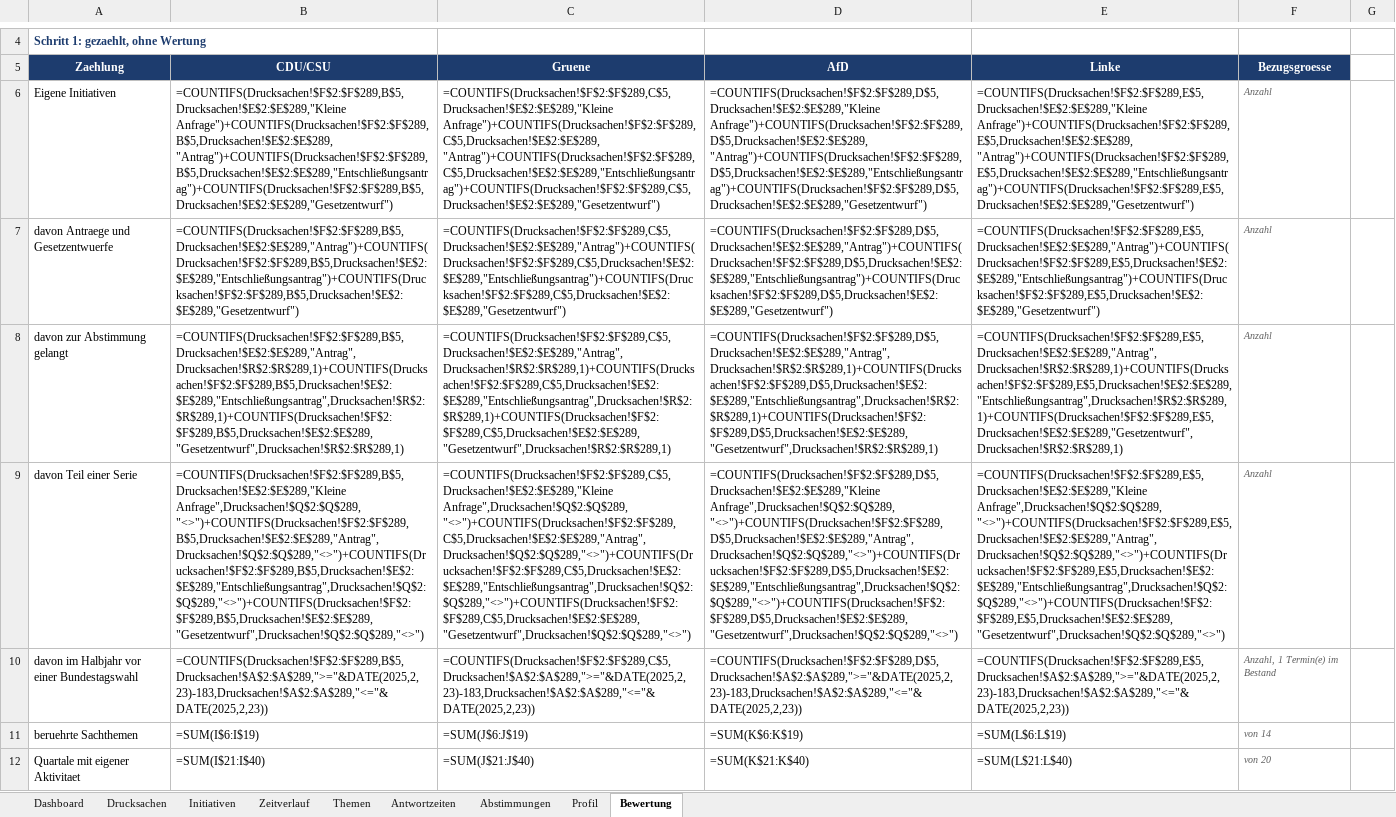
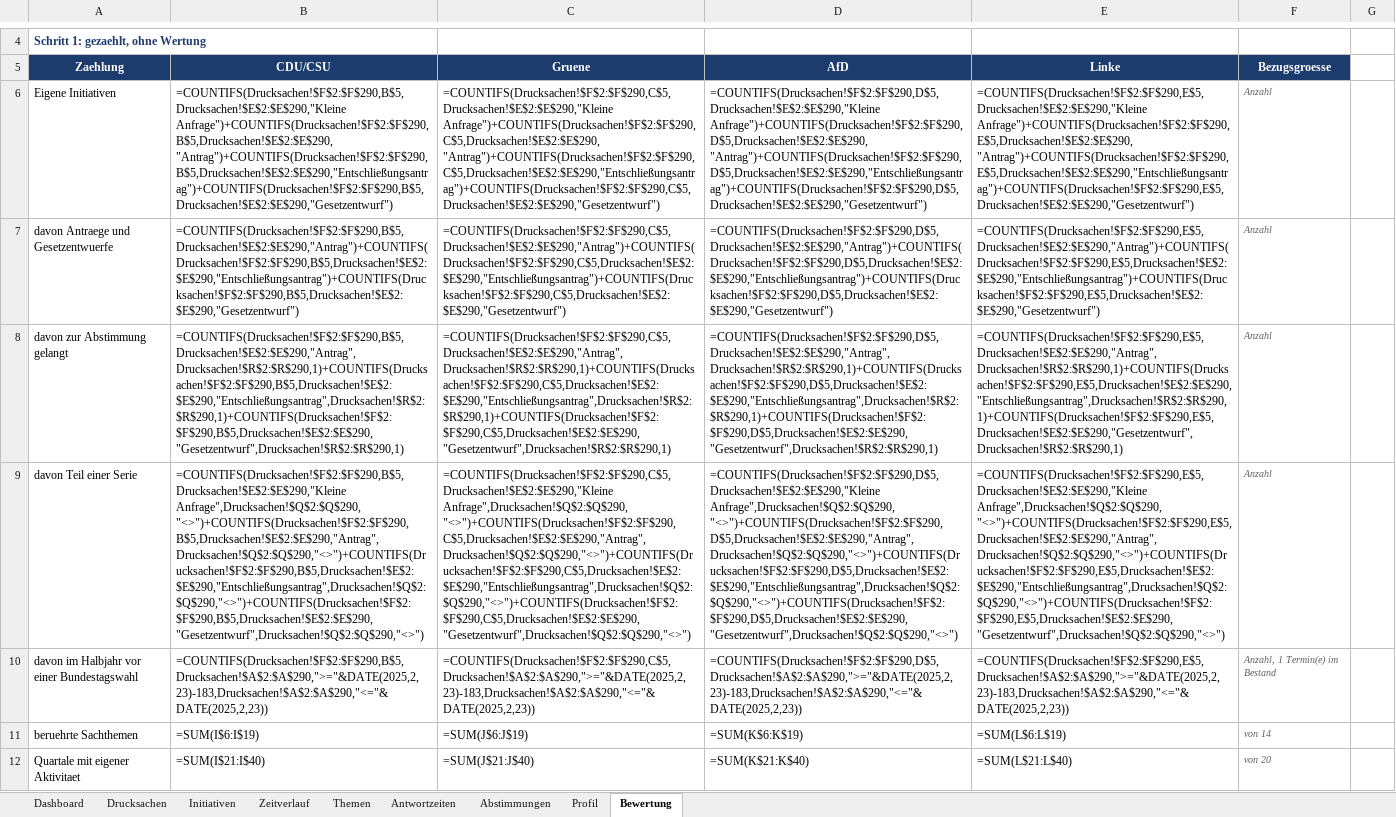
Before and after one commit to Penetrationpasi-hub/DIP-API, an Excel workbook: bahnpolitik_gesamt.xlsx, sheet Bewertung, drawn as a sheet; only a part is shown, gaps mark what is left out; values as stored, in another font and other column widths than the file's, no borders; formulas without a stored value are shown as written; charts and pictures not drawn; the diff names each change by its address in the sheet, - before the commit and + after, or states it on an @@ line.

```diff
--- a/bahnpolitik_gesamt.xlsx (sheet Bewertung)
+++ b/bahnpolitik_gesamt.xlsx (sheet Bewertung)
-B6 (CDU/CSU): =COUNTIFS(Drucksachen!$F$2:$F$289,B$5,Drucksachen!$E$2:$E$289,"Kleine Anfrage")+COUNTIFS(Drucksachen!$F$2:$F$289,B$5,Drucksachen!$E$2:$E$289,"Antrag")+COUNTIFS(Drucksachen!$F$2:$F$289,B$5,Drucksachen!$E$2:$E$289,"Entschließungsantrag")+COUNTIFS(Drucksachen!$F$2:$F$289,B$5,Drucksachen!$E$2:$E$289,"Gesetzentwurf")
+B6 (CDU/CSU): =COUNTIFS(Drucksachen!$F$2:$F$290,B$5,Drucksachen!$E$2:$E$290,"Kleine Anfrage")+COUNTIFS(Drucksachen!$F$2:$F$290,B$5,Drucksachen!$E$2:$E$290,"Antrag")+COUNTIFS(Drucksachen!$F$2:$F$290,B$5,Drucksachen!$E$2:$E$290,"Entschließungsantrag")+COUNTIFS(Drucksachen!$F$2:$F$290,B$5,Drucksachen!$E$2:$E$290,"Gesetzentwurf")
-C6 (Gruene): =COUNTIFS(Drucksachen!$F$2:$F$289,C$5,Drucksachen!$E$2:$E$289,"Kleine Anfrage")+COUNTIFS(Drucksachen!$F$2:$F$289,C$5,Drucksachen!$E$2:$E$289,"Antrag")+COUNTIFS(Drucksachen!$F$2:$F$289,C$5,Drucksachen!$E$2:$E$289,"Entschließungsantrag")+COUNTIFS(Drucksachen!$F$2:$F$289,C$5,Drucksachen!$E$2:$E$289,"Gesetzentwurf")
+C6 (Gruene): =COUNTIFS(Drucksachen!$F$2:$F$290,C$5,Drucksachen!$E$2:$E$290,"Kleine Anfrage")+COUNTIFS(Drucksachen!$F$2:$F$290,C$5,Drucksachen!$E$2:$E$290,"Antrag")+COUNTIFS(Drucksachen!$F$2:$F$290,C$5,Drucksachen!$E$2:$E$290,"Entschließungsantrag")+COUNTIFS(Drucksachen!$F$2:$F$290,C$5,Drucksachen!$E$2:$E$290,"Gesetzentwurf")
-D6 (AfD): =COUNTIFS(Drucksachen!$F$2:$F$289,D$5,Drucksachen!$E$2:$E$289,"Kleine Anfrage")+COUNTIFS(Drucksachen!$F$2:$F$289,D$5,Drucksachen!$E$2:$E$289,"Antrag")+COUNTIFS(Drucksachen!$F$2:$F$289,D$5,Drucksachen!$E$2:$E$289,"Entschließungsantrag")+COUNTIFS(Drucksachen!$F$2:$F$289,D$5,Drucksachen!$E$2:$E$289,"Gesetzentwurf")
+D6 (AfD): =COUNTIFS(Drucksachen!$F$2:$F$290,D$5,Drucksachen!$E$2:$E$290,"Kleine Anfrage")+COUNTIFS(Drucksachen!$F$2:$F$290,D$5,Drucksachen!$E$2:$E$290,"Antrag")+COUNTIFS(Drucksachen!$F$2:$F$290,D$5,Drucksachen!$E$2:$E$290,"Entschließungsantrag")+COUNTIFS(Drucksachen!$F$2:$F$290,D$5,Drucksachen!$E$2:$E$290,"Gesetzentwurf")
-E6 (Linke): =COUNTIFS(Drucksachen!$F$2:$F$289,E$5,Drucksachen!$E$2:$E$289,"Kleine Anfrage")+COUNTIFS(Drucksachen!$F$2:$F$289,E$5,Drucksachen!$E$2:$E$289,"Antrag")+COUNTIFS(Drucksachen!$F$2:$F$289,E$5,Drucksachen!$E$2:$E$289,"Entschließungsantrag")+COUNTIFS(Drucksachen!$F$2:$F$289,E$5,Drucksachen!$E$2:$E$289,"Gesetzentwurf")
+E6 (Linke): =COUNTIFS(Drucksachen!$F$2:$F$290,E$5,Drucksachen!$E$2:$E$290,"Kleine Anfrage")+COUNTIFS(Drucksachen!$F$2:$F$290,E$5,Drucksachen!$E$2:$E$290,"Antrag")+COUNTIFS(Drucksachen!$F$2:$F$290,E$5,Drucksachen!$E$2:$E$290,"Entschließungsantrag")+COUNTIFS(Drucksachen!$F$2:$F$290,E$5,Drucksachen!$E$2:$E$290,"Gesetzentwurf")
-B7 (CDU/CSU): =COUNTIFS(Drucksachen!$F$2:$F$289,B$5,Drucksachen!$E$2:$E$289,"Antrag")+COUNTIFS(Drucksachen!$F$2:$F$289,B$5,Drucksachen!$E$2:$E$289,"Entschließungsantrag")+COUNTIFS(Drucksachen!$F$2:$F$289,B$5,Drucksachen!$E$2:$E$289,"Gesetzentwurf")
+B7 (CDU/CSU): =COUNTIFS(Drucksachen!$F$2:$F$290,B$5,Drucksachen!$E$2:$E$290,"Antrag")+COUNTIFS(Drucksachen!$F$2:$F$290,B$5,Drucksachen!$E$2:$E$290,"Entschließungsantrag")+COUNTIFS(Drucksachen!$F$2:$F$290,B$5,Drucksachen!$E$2:$E$290,"Gesetzentwurf")
-C7 (Gruene): =COUNTIFS(Drucksachen!$F$2:$F$289,C$5,Drucksachen!$E$2:$E$289,"Antrag")+COUNTIFS(Drucksachen!$F$2:$F$289,C$5,Drucksachen!$E$2:$E$289,"Entschließungsantrag")+COUNTIFS(Drucksachen!$F$2:$F$289,C$5,Drucksachen!$E$2:$E$289,"Gesetzentwurf")
+C7 (Gruene): =COUNTIFS(Drucksachen!$F$2:$F$290,C$5,Drucksachen!$E$2:$E$290,"Antrag")+COUNTIFS(Drucksachen!$F$2:$F$290,C$5,Drucksachen!$E$2:$E$290,"Entschließungsantrag")+COUNTIFS(Drucksachen!$F$2:$F$290,C$5,Drucksachen!$E$2:$E$290,"Gesetzentwurf")
-D7 (AfD): =COUNTIFS(Drucksachen!$F$2:$F$289,D$5,Drucksachen!$E$2:$E$289,"Antrag")+COUNTIFS(Drucksachen!$F$2:$F$289,D$5,Drucksachen!$E$2:$E$289,"Entschließungsantrag")+COUNTIFS(Drucksachen!$F$2:$F$289,D$5,Drucksachen!$E$2:$E$289,"Gesetzentwurf")
+D7 (AfD): =COUNTIFS(Drucksachen!$F$2:$F$290,D$5,Drucksachen!$E$2:$E$290,"Antrag")+COUNTIFS(Drucksachen!$F$2:$F$290,D$5,Drucksachen!$E$2:$E$290,"Entschließungsantrag")+COUNTIFS(Drucksachen!$F$2:$F$290,D$5,Drucksachen!$E$2:$E$290,"Gesetzentwurf")
-E7 (Linke): =COUNTIFS(Drucksachen!$F$2:$F$289,E$5,Drucksachen!$E$2:$E$289,"Antrag")+COUNTIFS(Drucksachen!$F$2:$F$289,E$5,Drucksachen!$E$2:$E$289,"Entschließungsantrag")+COUNTIFS(Drucksachen!$F$2:$F$289,E$5,Drucksachen!$E$2:$E$289,"Gesetzentwurf")
+E7 (Linke): =COUNTIFS(Drucksachen!$F$2:$F$290,E$5,Drucksachen!$E$2:$E$290,"Antrag")+COUNTIFS(Drucksachen!$F$2:$F$290,E$5,Drucksachen!$E$2:$E$290,"Entschließungsantrag")+COUNTIFS(Drucksachen!$F$2:$F$290,E$5,Drucksachen!$E$2:$E$290,"Gesetzentwurf")
-B8 (CDU/CSU): =COUNTIFS(Drucksachen!$F$2:$F$289,B$5,Drucksachen!$E$2:$E$289,"Antrag",Drucksachen!$R$2:$R$289,1)+COUNTIFS(Drucksachen!$F$2:$F$289,B$5,Drucksachen!$E$2:$E$289,"Entschließungsantrag",Drucksachen!$R$2:$R$289,1)+COUNTIFS(Drucksachen!$F$2:$F$289,B$5,Drucksachen!$E$2:$E$289,"Gesetzentwurf",Drucksachen!$R$2:$R$289,1)
+B8 (CDU/CSU): =COUNTIFS(Drucksachen!$F$2:$F$290,B$5,Drucksachen!$E$2:$E$290,"Antrag",Drucksachen!$R$2:$R$290,1)+COUNTIFS(Drucksachen!$F$2:$F$290,B$5,Drucksachen!$E$2:$E$290,"Entschließungsantrag",Drucksachen!$R$2:$R$290,1)+COUNTIFS(Drucksachen!$F$2:$F$290,B$5,Drucksachen!$E$2:$E$290,"Gesetzentwurf",Drucksachen!$R$2:$R$290,1)
-C8 (Gruene): =COUNTIFS(Drucksachen!$F$2:$F$289,C$5,Drucksachen!$E$2:$E$289,"Antrag",Drucksachen!$R$2:$R$289,1)+COUNTIFS(Drucksachen!$F$2:$F$289,C$5,Drucksachen!$E$2:$E$289,"Entschließungsantrag",Drucksachen!$R$2:$R$289,1)+COUNTIFS(Drucksachen!$F$2:$F$289,C$5,Drucksachen!$E$2:$E$289,"Gesetzentwurf",Drucksachen!$R$2:$R$289,1)
+C8 (Gruene): =COUNTIFS(Drucksachen!$F$2:$F$290,C$5,Drucksachen!$E$2:$E$290,"Antrag",Drucksachen!$R$2:$R$290,1)+COUNTIFS(Drucksachen!$F$2:$F$290,C$5,Drucksachen!$E$2:$E$290,"Entschließungsantrag",Drucksachen!$R$2:$R$290,1)+COUNTIFS(Drucksachen!$F$2:$F$290,C$5,Drucksachen!$E$2:$E$290,"Gesetzentwurf",Drucksachen!$R$2:$R$290,1)
-D8 (AfD): =COUNTIFS(Drucksachen!$F$2:$F$289,D$5,Drucksachen!$E$2:$E$289,"Antrag",Drucksachen!$R$2:$R$289,1)+COUNTIFS(Drucksachen!$F$2:$F$289,D$5,Drucksachen!$E$2:$E$289,"Entschließungsantrag",Drucksachen!$R$2:$R$289,1)+COUNTIFS(Drucksachen!$F$2:$F$289,D$5,Drucksachen!$E$2:$E$289,"Gesetzentwurf",Drucksachen!$R$2:$R$289,1)
+D8 (AfD): =COUNTIFS(Drucksachen!$F$2:$F$290,D$5,Drucksachen!$E$2:$E$290,"Antrag",Drucksachen!$R$2:$R$290,1)+COUNTIFS(Drucksachen!$F$2:$F$290,D$5,Drucksachen!$E$2:$E$290,"Entschließungsantrag",Drucksachen!$R$2:$R$290,1)+COUNTIFS(Drucksachen!$F$2:$F$290,D$5,Drucksachen!$E$2:$E$290,"Gesetzentwurf",Drucksachen!$R$2:$R$290,1)
-E8 (Linke): =COUNTIFS(Drucksachen!$F$2:$F$289,E$5,Drucksachen!$E$2:$E$289,"Antrag",Drucksachen!$R$2:$R$289,1)+COUNTIFS(Drucksachen!$F$2:$F$289,E$5,Drucksachen!$E$2:$E$289,"Entschließungsantrag",Drucksachen!$R$2:$R$289,1)+COUNTIFS(Drucksachen!$F$2:$F$289,E$5,Drucksachen!$E$2:$E$289,"Gesetzentwurf",Drucksachen!$R$2:$R$289,1)
+E8 (Linke): =COUNTIFS(Drucksachen!$F$2:$F$290,E$5,Drucksachen!$E$2:$E$290,"Antrag",Drucksachen!$R$2:$R$290,1)+COUNTIFS(Drucksachen!$F$2:$F$290,E$5,Drucksachen!$E$2:$E$290,"Entschließungsantrag",Drucksachen!$R$2:$R$290,1)+COUNTIFS(Drucksachen!$F$2:$F$290,E$5,Drucksachen!$E$2:$E$290,"Gesetzentwurf",Drucksachen!$R$2:$R$290,1)
-B9 (CDU/CSU): =COUNTIFS(Drucksachen!$F$2:$F$289,B$5,Drucksachen!$E$2:$E$289,"Kleine Anfrage",Drucksachen!$Q$2:$Q$289,"<>")+COUNTIFS(Drucksachen!$F$2:$F$289,B$5,Drucksachen!$E$2:$E$289,"Antrag",Drucksachen!$Q$2:$Q$289,"<>")+COUNTIFS(Drucksachen!$F$2:$F$289,B$5,Drucksachen!$E$2:$E$289,"Entschließungsantrag",Drucksachen!$Q$2:$Q$289,"<>")+COUNTIFS(Drucksachen!$F$2:$F$289,B$5,Drucksachen!$E$2:$E$289,"Gesetzentwurf",Drucksachen!$Q$2:$Q$289,"<>")
+B9 (CDU/CSU): =COUNTIFS(Drucksachen!$F$2:$F$290,B$5,Drucksachen!$E$2:$E$290,"Kleine Anfrage",Drucksachen!$Q$2:$Q$290,"<>")+COUNTIFS(Drucksachen!$F$2:$F$290,B$5,Drucksachen!$E$2:$E$290,"Antrag",Drucksachen!$Q$2:$Q$290,"<>")+COUNTIFS(Drucksachen!$F$2:$F$290,B$5,Drucksachen!$E$2:$E$290,"Entschließungsantrag",Drucksachen!$Q$2:$Q$290,"<>")+COUNTIFS(Drucksachen!$F$2:$F$290,B$5,Drucksachen!$E$2:$E$290,"Gesetzentwurf",Drucksachen!$Q$2:$Q$290,"<>")
-C9 (Gruene): =COUNTIFS(Drucksachen!$F$2:$F$289,C$5,Drucksachen!$E$2:$E$289,"Kleine Anfrage",Drucksachen!$Q$2:$Q$289,"<>")+COUNTIFS(Drucksachen!$F$2:$F$289,C$5,Drucksachen!$E$2:$E$289,"Antrag",Drucksachen!$Q$2:$Q$289,"<>")+COUNTIFS(Drucksachen!$F$2:$F$289,C$5,Drucksachen!$E$2:$E$289,"Entschließungsantrag",Drucksachen!$Q$2:$Q$289,"<>")+COUNTIFS(Drucksachen!$F$2:$F$289,C$5,Drucksachen!$E$2:$E$289,"Gesetzentwurf",Drucksachen!$Q$2:$Q$289,"<>")
+C9 (Gruene): =COUNTIFS(Drucksachen!$F$2:$F$290,C$5,Drucksachen!$E$2:$E$290,"Kleine Anfrage",Drucksachen!$Q$2:$Q$290,"<>")+COUNTIFS(Drucksachen!$F$2:$F$290,C$5,Drucksachen!$E$2:$E$290,"Antrag",Drucksachen!$Q$2:$Q$290,"<>")+COUNTIFS(Drucksachen!$F$2:$F$290,C$5,Drucksachen!$E$2:$E$290,"Entschließungsantrag",Drucksachen!$Q$2:$Q$290,"<>")+COUNTIFS(Drucksachen!$F$2:$F$290,C$5,Drucksachen!$E$2:$E$290,"Gesetzentwurf",Drucksachen!$Q$2:$Q$290,"<>")
-D9 (AfD): =COUNTIFS(Drucksachen!$F$2:$F$289,D$5,Drucksachen!$E$2:$E$289,"Kleine Anfrage",Drucksachen!$Q$2:$Q$289,"<>")+COUNTIFS(Drucksachen!$F$2:$F$289,D$5,Drucksachen!$E$2:$E$289,"Antrag",Drucksachen!$Q$2:$Q$289,"<>")+COUNTIFS(Drucksachen!$F$2:$F$289,D$5,Drucksachen!$E$2:$E$289,"Entschließungsantrag",Drucksachen!$Q$2:$Q$289,"<>")+COUNTIFS(Drucksachen!$F$2:$F$289,D$5,Drucksachen!$E$2:$E$289,"Gesetzentwurf",Drucksachen!$Q$2:$Q$289,"<>")
+D9 (AfD): =COUNTIFS(Drucksachen!$F$2:$F$290,D$5,Drucksachen!$E$2:$E$290,"Kleine Anfrage",Drucksachen!$Q$2:$Q$290,"<>")+COUNTIFS(Drucksachen!$F$2:$F$290,D$5,Drucksachen!$E$2:$E$290,"Antrag",Drucksachen!$Q$2:$Q$290,"<>")+COUNTIFS(Drucksachen!$F$2:$F$290,D$5,Drucksachen!$E$2:$E$290,"Entschließungsantrag",Drucksachen!$Q$2:$Q$290,"<>")+COUNTIFS(Drucksachen!$F$2:$F$290,D$5,Drucksachen!$E$2:$E$290,"Gesetzentwurf",Drucksachen!$Q$2:$Q$290,"<>")
-E9 (Linke): =COUNTIFS(Drucksachen!$F$2:$F$289,E$5,Drucksachen!$E$2:$E$289,"Kleine Anfrage",Drucksachen!$Q$2:$Q$289,"<>")+COUNTIFS(Drucksachen!$F$2:$F$289,E$5,Drucksachen!$E$2:$E$289,"Antrag",Drucksachen!$Q$2:$Q$289,"<>")+COUNTIFS(Drucksachen!$F$2:$F$289,E$5,Drucksachen!$E$2:$E$289,"Entschließungsantrag",Drucksachen!$Q$2:$Q$289,"<>")+COUNTIFS(Drucksachen!$F$2:$F$289,E$5,Drucksachen!$E$2:$E$289,"Gesetzentwurf",Drucksachen!$Q$2:$Q$289,"<>")
+E9 (Linke): =COUNTIFS(Drucksachen!$F$2:$F$290,E$5,Drucksachen!$E$2:$E$290,"Kleine Anfrage",Drucksachen!$Q$2:$Q$290,"<>")+COUNTIFS(Drucksachen!$F$2:$F$290,E$5,Drucksachen!$E$2:$E$290,"Antrag",Drucksachen!$Q$2:$Q$290,"<>")+COUNTIFS(Drucksachen!$F$2:$F$290,E$5,Drucksachen!$E$2:$E$290,"Entschließungsantrag",Drucksachen!$Q$2:$Q$290,"<>")+COUNTIFS(Drucksachen!$F$2:$F$290,E$5,Drucksachen!$E$2:$E$290,"Gesetzentwurf",Drucksachen!$Q$2:$Q$290,"<>")
-B10 (CDU/CSU): =COUNTIFS(Drucksachen!$F$2:$F$289,B$5,Drucksachen!$A$2:$A$289,">="&DATE(2025,2,23)-183,Drucksachen!$A$2:$A$289,"<="&DATE(2025,2,23))
+B10 (CDU/CSU): =COUNTIFS(Drucksachen!$F$2:$F$290,B$5,Drucksachen!$A$2:$A$290,">="&DATE(2025,2,23)-183,Drucksachen!$A$2:$A$290,"<="&DATE(2025,2,23))
-C10 (Gruene): =COUNTIFS(Drucksachen!$F$2:$F$289,C$5,Drucksachen!$A$2:$A$289,">="&DATE(2025,2,23)-183,Drucksachen!$A$2:$A$289,"<="&DATE(2025,2,23))
+C10 (Gruene): =COUNTIFS(Drucksachen!$F$2:$F$290,C$5,Drucksachen!$A$2:$A$290,">="&DATE(2025,2,23)-183,Drucksachen!$A$2:$A$290,"<="&DATE(2025,2,23))
-D10 (AfD): =COUNTIFS(Drucksachen!$F$2:$F$289,D$5,Drucksachen!$A$2:$A$289,">="&DATE(2025,2,23)-183,Drucksachen!$A$2:$A$289,"<="&DATE(2025,2,23))
+D10 (AfD): =COUNTIFS(Drucksachen!$F$2:$F$290,D$5,Drucksachen!$A$2:$A$290,">="&DATE(2025,2,23)-183,Drucksachen!$A$2:$A$290,"<="&DATE(2025,2,23))
-E10 (Linke): =COUNTIFS(Drucksachen!$F$2:$F$289,E$5,Drucksachen!$A$2:$A$289,">="&DATE(2025,2,23)-183,Drucksachen!$A$2:$A$289,"<="&DATE(2025,2,23))
+E10 (Linke): =COUNTIFS(Drucksachen!$F$2:$F$290,E$5,Drucksachen!$A$2:$A$290,">="&DATE(2025,2,23)-183,Drucksachen!$A$2:$A$290,"<="&DATE(2025,2,23))
```
Also changed, not shown: sheet Drucksachen, sheet Themen, sheet Zeitverlauf, sheet Dashboard, sheet Antwortzeiten, sheet Initiativen, 1 more sheet, hidden cells, 1 other file.
